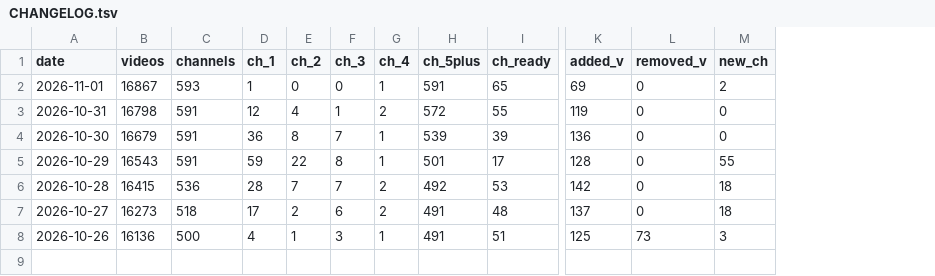
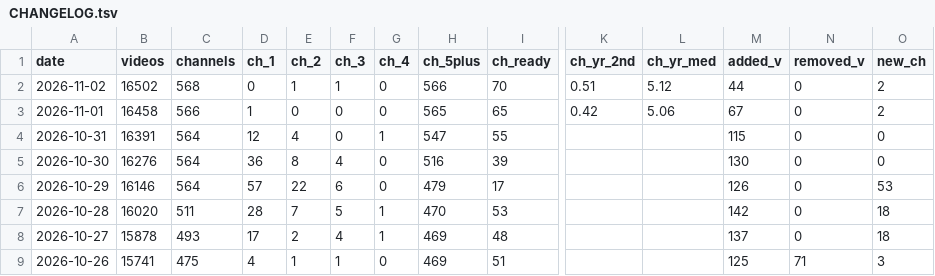
Before and after one commit to AISmithLab/hyperstim, a TSV file: backend/data/collected/CHANGELOG.tsv, drawn as a sheet; only a part is shown, gaps mark what is left out; addresses are those after the commit; rows hold the shown columns only; the diff names each change by its address in the sheet, - before the commit and + after, or states it on an @@ line.

Commit message:
data: Add 44 videos and 2 channels (2026-11-02)

```diff
--- a/backend/data/collected/CHANGELOG.tsv
+++ b/backend/data/collected/CHANGELOG.tsv
+column K (ch_yr_2nd), row 3: 0.42
+column L (ch_yr_med), row 3: 5.06
+row 2: 2026-11-02 | 16502 | 568 | 0 | 1 | 1 | 0 | 566 | 70 | 0.51 | 5.12 | 44 | 0 | 2
-B3 (videos): 16867
+B3 (videos): 16458
-C3 (channels): 593
+C3 (channels): 566
-G3 (ch_4): 1
+G3 (ch_4): 0
-H3 (ch_5plus): 591
+H3 (ch_5plus): 565
-M3 (added_v): 69
+M3 (added_v): 67
-B4 (videos): 16798
+B4 (videos): 16391
-C4:C6 (channels): 591
+C4:C6 (channels): 564
-F4 (ch_3): 1
+F4 (ch_3): 0
-G4 (ch_4): 2
+G4 (ch_4): 1
-H4 (ch_5plus): 572
+H4 (ch_5plus): 547
-M4 (added_v): 119
+M4 (added_v): 115
-B5 (videos): 16679
+B5 (videos): 16276
-F5 (ch_3): 7
+F5 (ch_3): 4
-G5:G6 (ch_4): 1
+G5:G6 (ch_4): 0
-H5 (ch_5plus): 539
+H5 (ch_5plus): 516
-M5 (added_v): 136
+M5 (added_v): 130
-B6 (videos): 16543
+B6 (videos): 16146
-D6 (ch_1): 59
+D6 (ch_1): 57
-F6 (ch_3): 8
+F6 (ch_3): 6
-H6 (ch_5plus): 501
+H6 (ch_5plus): 479
-M6 (added_v): 128
+M6 (added_v): 126
-O6 (new_ch): 55
+O6 (new_ch): 53
-B7 (videos): 16415
+B7 (videos): 16020
-C7 (channels): 536
+C7 (channels): 511
-F7 (ch_3): 7
+F7 (ch_3): 5
-G7:G8 (ch_4): 2
+G7:G8 (ch_4): 1
-H7 (ch_5plus): 492
+H7 (ch_5plus): 470
-B8 (videos): 16273
+B8 (videos): 15878
-C8 (channels): 518
+C8 (channels): 493
-F8 (ch_3): 6
+F8 (ch_3): 4
-H8:H9 (ch_5plus): 491
+H8:H9 (ch_5plus): 469
-B9 (videos): 16136
+B9 (videos): 15741
-C9 (channels): 500
+C9 (channels): 475
-F9 (ch_3): 3
+F9 (ch_3): 1
-G9 (ch_4): 1
+G9 (ch_4): 0
-N9 (removed_v): 73
+N9 (removed_v): 71
```
Also changed, not shown: 4 other files.
